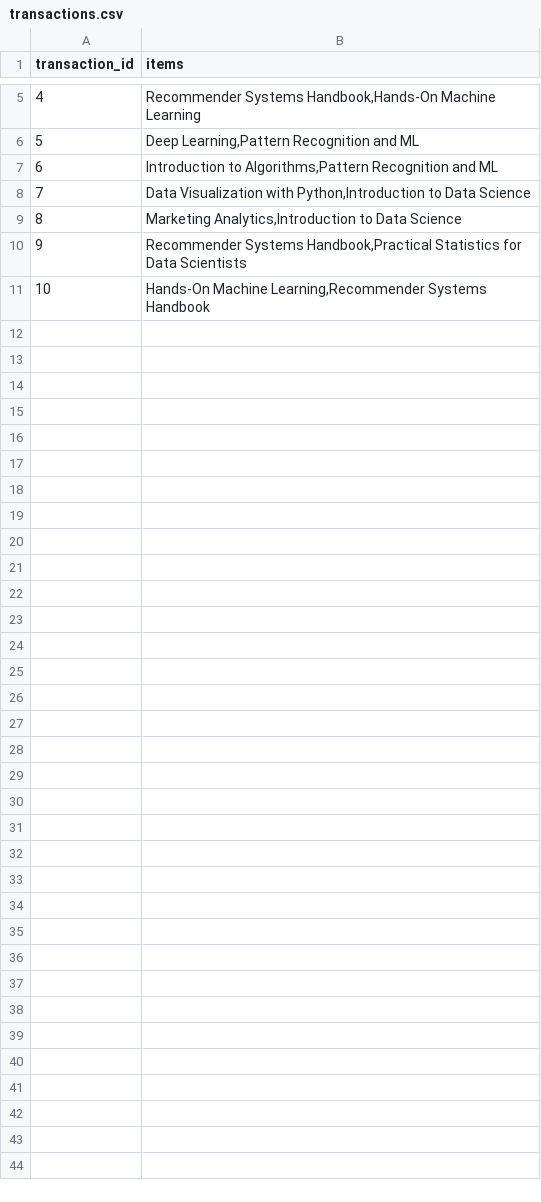
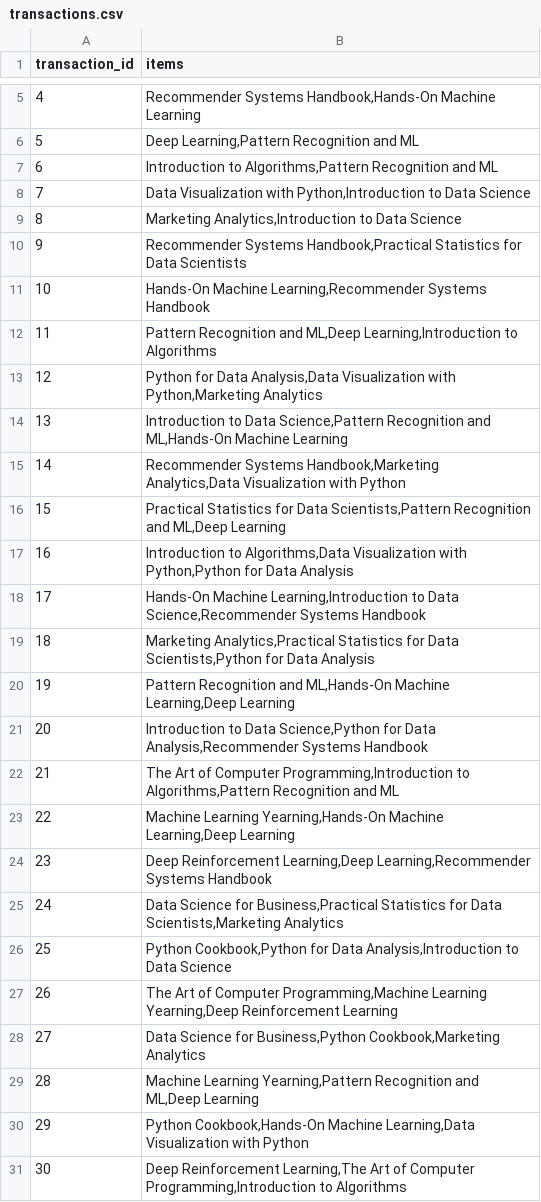
Before and after one commit to VinShirsat/Book-Recommendation-System, a CSV file: data/transactions.csv, drawn as a sheet; only a part is shown, gaps mark what is left out.

Commit message:
Fixed association rules and add data

```diff
--- a/data/transactions.csv
+++ b/data/transactions.csv
@@ -11 +11,21 @@ transaction_id,items
 10,"Hands-On Machine Learning,Recommender Systems Handbook"
+11,"Pattern Recognition and ML,Deep Learning,Introduction to Algorithms"
+12,"Python for Data Analysis,Data Visualization with Python,Marketing Analytics"
+13,"Introduction to Data Science,Pattern Recognition and ML,Hands-On Machine Learning"
+14,"Recommender Systems Handbook,Marketing Analytics,Data Visualization with Python"
+15,"Practical Statistics for Data Scientists,Pattern Recognition and ML,Deep Learning"
+16,"Introduction to Algorithms,Data Visualization with Python,Python for Data Analysis"
+17,"Hands-On Machine Learning,Introduction to Data Science,Recommender Systems Handbook"
+18,"Marketing Analytics,Practical Statistics for Data Scientists,Python for Data Analysis"
+19,"Pattern Recognition and ML,Hands-On Machine Learning,Deep Learning"
+20,"Introduction to Data Science,Python for Data Analysis,Recommender Systems Handbook"
+21,"The Art of Computer Programming,Introduction to Algorithms,Pattern Recognition and ML"
+22,"Machine Learning Yearning,Hands-On Machine Learning,Deep Learning"
+23,"Deep Reinforcement Learning,Deep Learning,Recommender Systems Handbook"
+24,"Data Science for Business,Practical Statistics for Data Scientists,Marketing Analytics"
+25,"Python Cookbook,Python for Data Analysis,Introduction to Data Science"
+26,"The Art of Computer Programming,Machine Learning Yearning,Deep Reinforcement Learning"
+27,"Data Science for Business,Python Cookbook,Marketing Analytics"
+28,"Machine Learning Yearning,Pattern Recognition and ML,Deep Learning"
+29,"Python Cookbook,Hands-On Machine Learning,Data Visualization with Python"
+30,"Deep Reinforcement Learning,The Art of Computer Programming,Introduction to Algorithms"
```
Also changed, not shown: data/books.csv, 5 other files.
